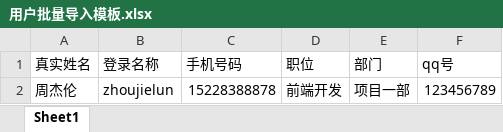
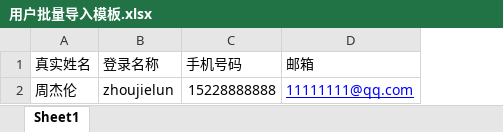
Before and after one commit to trueleaf/moyu-server, an Excel workbook: app/public/excel_template/用户批量导入模板.xlsx, sheet Sheet1, drawn as a sheet; values as stored, in another font and other column widths than the file's, no borders; removed rows and columns are numbered as before the commit, all else as after; the diff names each change by its address in the sheet, - before the commit and + after, or states it on an @@ line.

Commit message:
upd: 更新用户批量导入模板

```diff
--- a/app/public/excel_template/用户批量导入模板.xlsx (sheet Sheet1)
+++ b/app/public/excel_template/用户批量导入模板.xlsx (sheet Sheet1)
-column D (职位), row 2: 前端开发
-column E (部门), row 2: 项目一部
-column F (qq号), row 2: 123456789
+column D (邮箱), row 2: 11111111@qq.com
-C2 (手机号码): 15228388878
+C2 (手机号码): 15228888888
```
